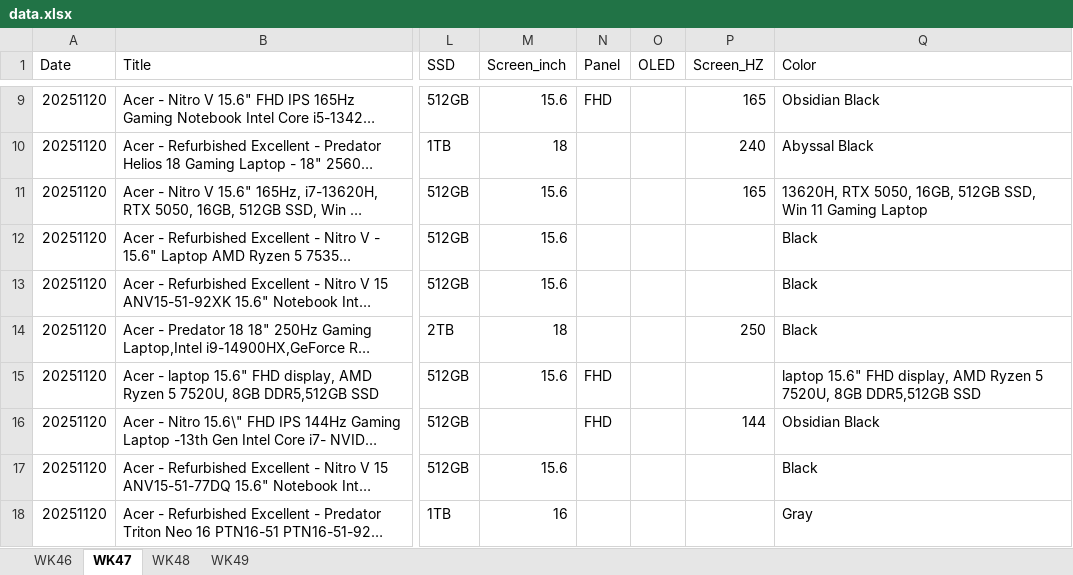
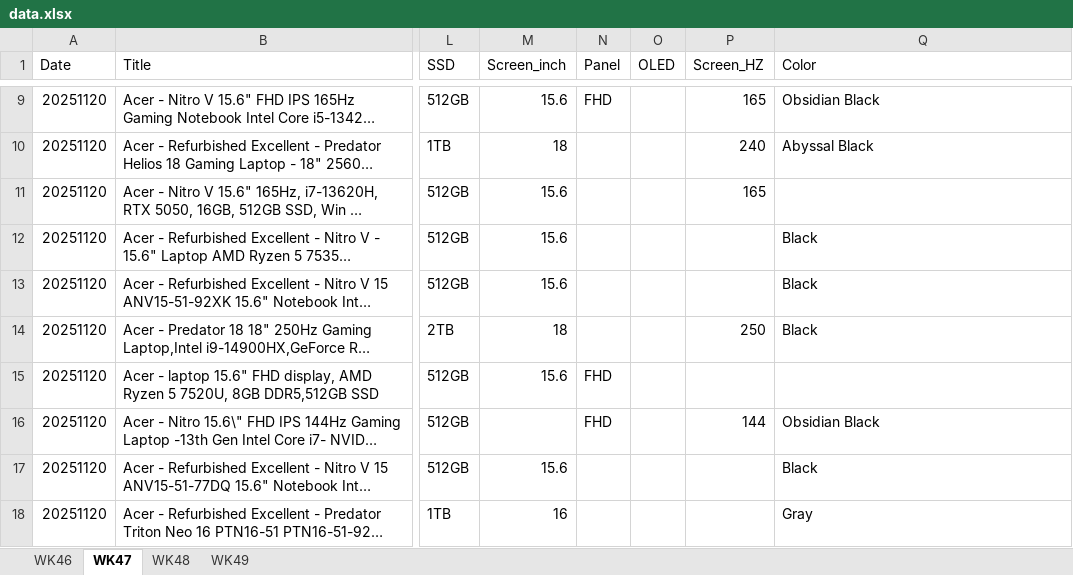
Before and after one commit to tomhuang223344/1Dm06ZnxArSMp5tW2JPc0Jk0ElQxZF, an Excel workbook: data.xlsx, sheet WK47, drawn as a sheet; only a part is shown, gaps mark what is left out; long unchanged cells end in …; values as stored, in another font and other column widths than the file's, no borders; the diff covers the shown part only; the diff names each change by its address in the sheet, - before the commit and + after, or states it on an @@ line.

```diff
--- a/data.xlsx (sheet WK47)
+++ b/data.xlsx (sheet WK47)
-Q11 (Color): 13620H, RTX 5050, 16GB, 512GB SSD, Win 11 Gaming Laptop
+Q11 (Color): (empty)
-Q15 (Color): laptop 15.6" FHD display, AMD Ryzen 5 7520U, 8GB DDR5,512GB SSD
+Q15 (Color): (empty)
```
Also changed, not shown: 28 edited cells elsewhere in this sheet, sheet WK48, sheet WK46, sheet WK49, hidden cells.
